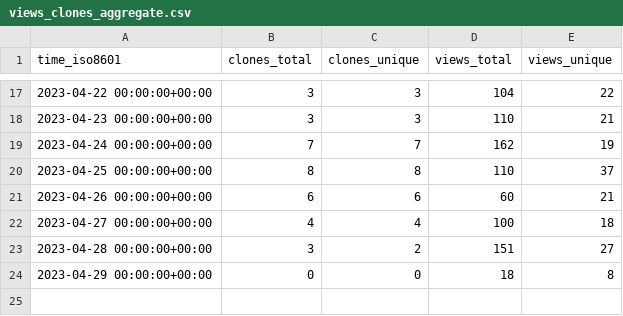
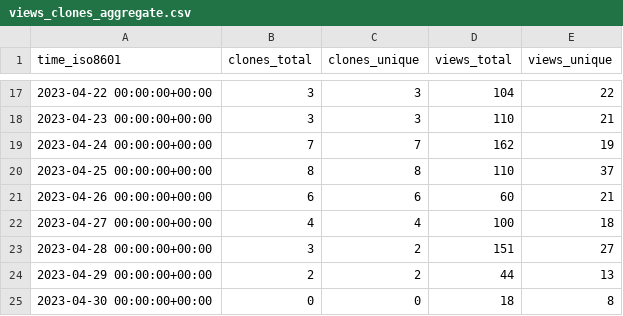
Before and after one commit to mk1121/idurar-erp-crm, a CSV file: idurar/idurar-erp-crm/ghrs-data/views_clones_aggregate.csv, drawn as a sheet; only a part is shown, gaps mark what is left out.

```diff
--- a/idurar/idurar-erp-crm/ghrs-data/views_clones_aggregate.csv
+++ b/idurar/idurar-erp-crm/ghrs-data/views_clones_aggregate.csv
@@ -23,2 +23,3 @@ time_iso8601,clones_total,clones_unique,views_total,views_unique
 2023-04-28 00:00:00+00:00,3,2,151,27
-2023-04-29 00:00:00+00:00,0,0,18,8
+2023-04-29 00:00:00+00:00,2,2,44,13
+2023-04-30 00:00:00+00:00,0,0,18,8
```
Also changed, not shown: 1 other file.
